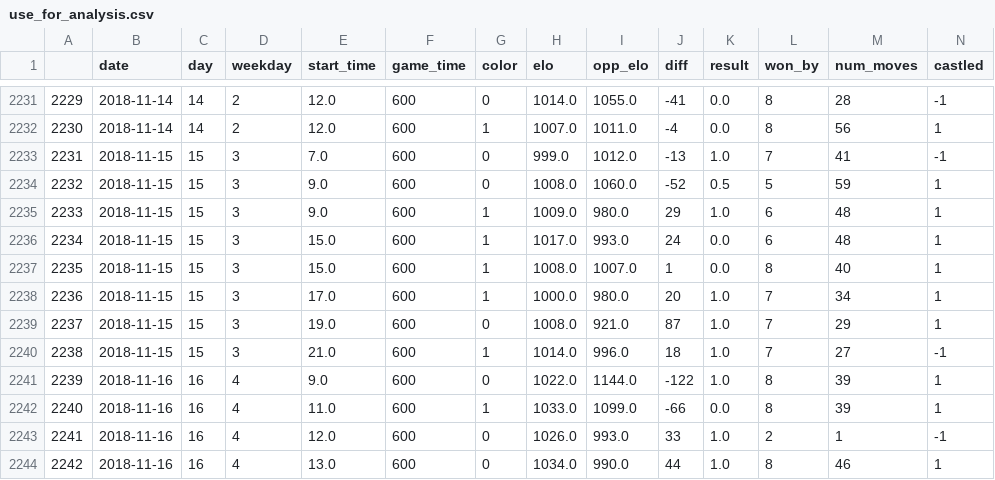
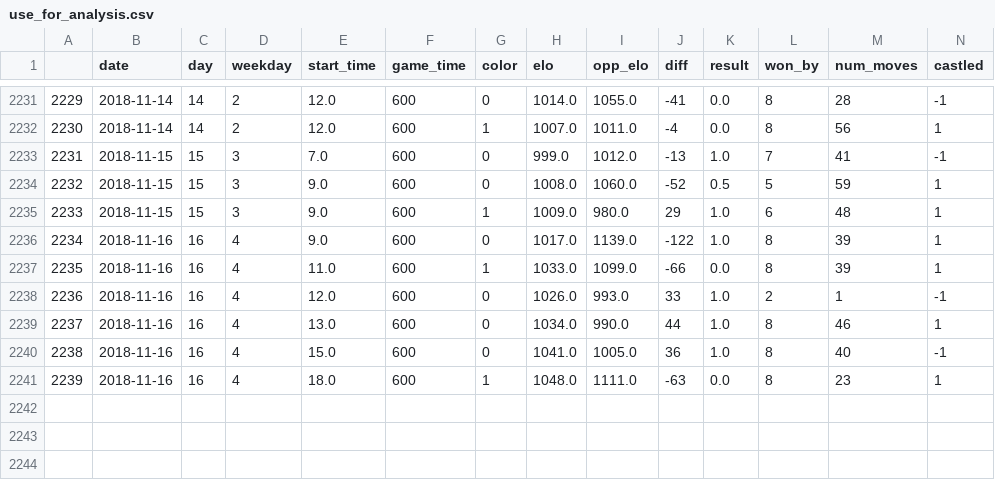
Before and after one commit to Data-is-life/lots-of-data, a CSV file: data/use_for_analysis.csv, drawn as a sheet; only a part is shown, gaps mark what is left out; removed rows and columns are numbered as before the commit, all else as after; rows hold the shown columns only; the diff names each change by its address in the sheet, - before the commit and + after, or states it on an @@ line.

```diff
--- a/data/use_for_analysis.csv
+++ b/data/use_for_analysis.csv
-row 2236: 2234 | 2018-11-15 | 15 | 3 | 15.0 | 600 | 1 | 1017.0 | 993.0 | 24 | 0.0 | 6 | 48 | 1
-row 2237: 2235 | 2018-11-15 | 15 | 3 | 15.0 | 600 | 1 | 1008.0 | 1007.0 | 1 | 0.0 | 8 | 40 | 1
-row 2238: 2236 | 2018-11-15 | 15 | 3 | 17.0 | 600 | 1 | 1000.0 | 980.0 | 20 | 1.0 | 7 | 34 | 1
-row 2239: 2237 | 2018-11-15 | 15 | 3 | 19.0 | 600 | 0 | 1008.0 | 921.0 | 87 | 1.0 | 7 | 29 | 1
-row 2240: 2238 | 2018-11-15 | 15 | 3 | 21.0 | 600 | 1 | 1014.0 | 996.0 | 18 | 1.0 | 7 | 27 | -1
@@ column A renumbered between rows 2236 and 2239 @@
-H2236 (elo): 1022.0
+H2236 (elo): 1017.0
-I2236 (opp_elo): 1144.0
+I2236 (opp_elo): 1139.0
+row 2240: 2238 | 2018-11-16 | 16 | 4 | 15.0 | 600 | 0 | 1041.0 | 1005.0 | 36 | 1.0 | 8 | 40 | -1
+row 2241: 2239 | 2018-11-16 | 16 | 4 | 18.0 | 600 | 1 | 1048.0 | 1111.0 | -63 | 0.0 | 8 | 23 | 1
```
Also changed, not shown: data/main_with_all_info.csv, data/use_for_predictions.csv, 6 other files.
